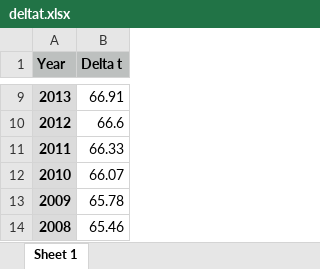
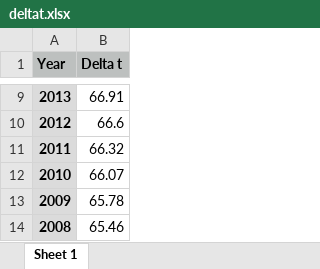
Before and after one commit to DeepskyLog/laravel-astronomy-library, an Excel workbook: data/deltat.xlsx, sheet Sheet 1, drawn as a sheet; only a part is shown, gaps mark what is left out; values as stored, in another font and other column widths than the file's, no borders; charts and pictures not drawn; the diff names each change by its address in the sheet, - before the commit and + after, or states it on an @@ line.

```diff
--- a/data/deltat.xlsx (sheet Sheet 1)
+++ b/data/deltat.xlsx (sheet Sheet 1)
-B11 (Delta t): 66.33
+B11 (Delta t): 66.32
```
Also changed, not shown: charts or pictures, 7 other files.
